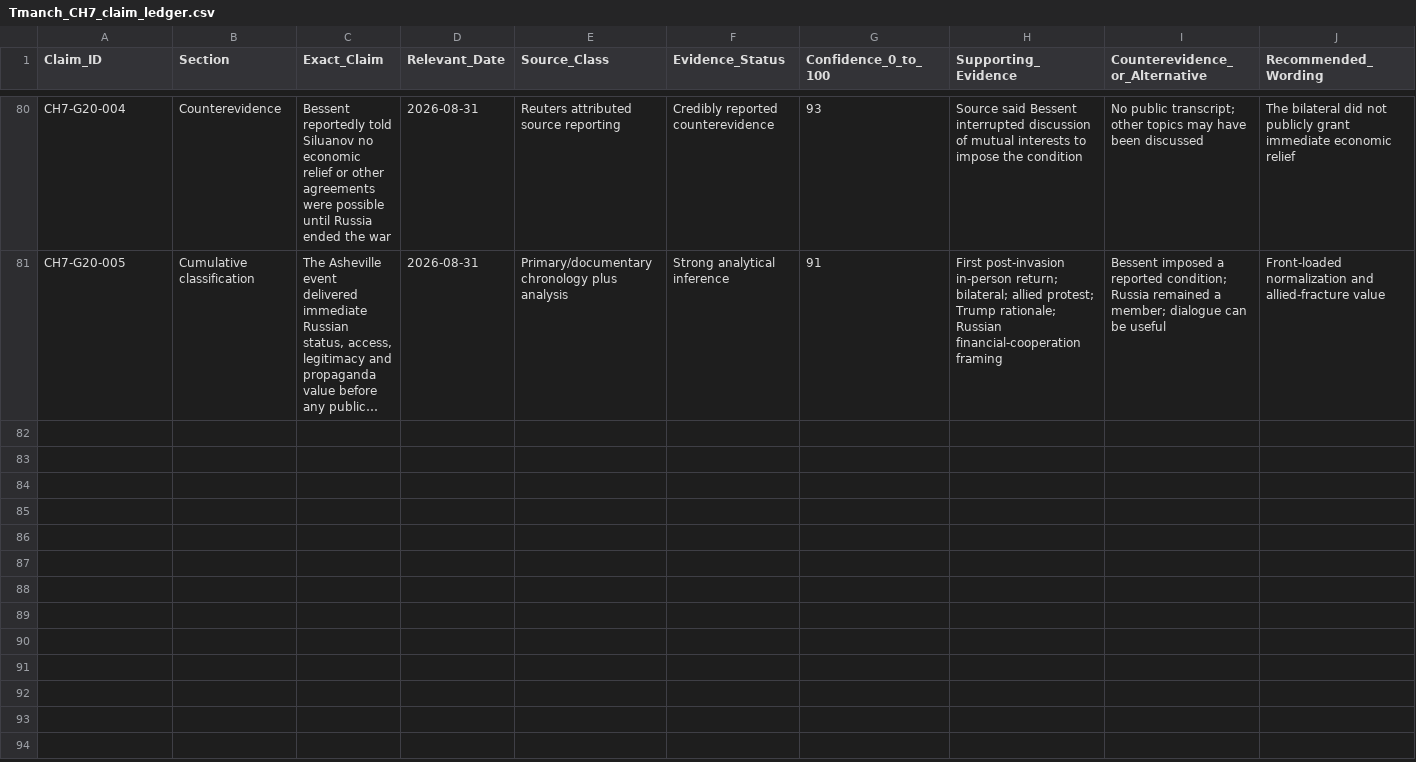
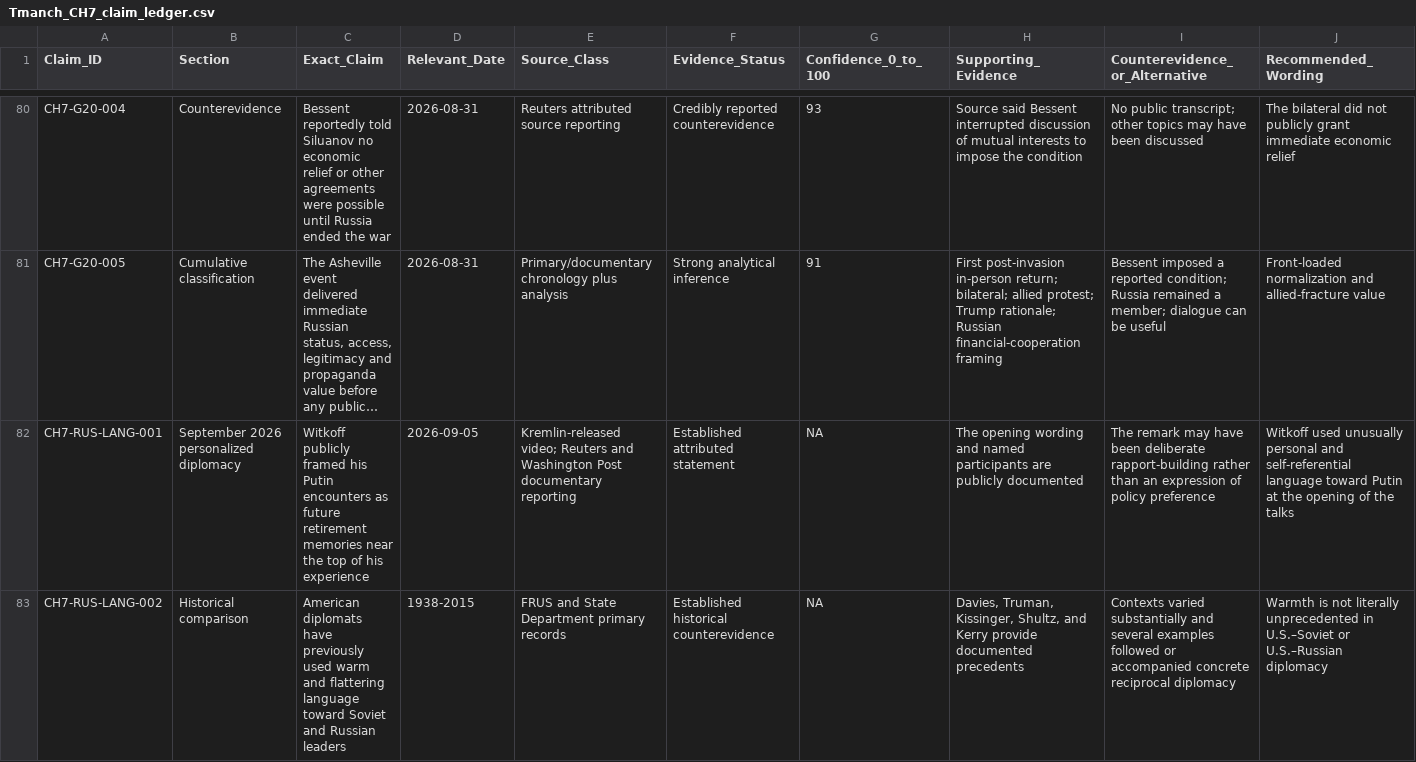
Before and after one commit to mfreeze77/DJT, a CSV file: Tmanch_CH7_claim_ledger.csv, drawn as a sheet; only a part is shown, gaps mark what is left out; long unchanged cells end in …; rows hold the shown columns only; the diff covers the shown part only; the diff names each change by its address in the sheet, - before the commit and + after, or states it on an @@ line.

```diff
--- a/Tmanch_CH7_claim_ledger.csv
+++ b/Tmanch_CH7_claim_ledger.csv
+row 82: CH7-RUS-LANG-001 | September 2026 personalized diplomacy | Witkoff publicly framed his Putin encounters as future retirement memories near the top of his experience | 2026-09-05 | Kremlin-released video; Reuters and Washington Post documentary reporting | Established attributed statement | NA | The opening wording and named participants are publicly documented | The remark may have been deliberate rapport-building rather than an expression of policy preference | Witkoff used unusually personal and self-referential language toward Putin at the opening of the talks
+row 83: CH7-RUS-LANG-002 | Historical comparison | American diplomats have previously used warm and flattering language toward Soviet and Russian leaders | 1938-2015 | FRUS and State Department primary records | Established historical counterevidence | NA | Davies, Truman, Kissinger, Shultz, and Kerry provide documented precedents | Contexts varied substantially and several examples followed or accompanied concrete reciprocal diplomacy | Warmth is not literally unprecedented in U.S.–Soviet or U.S.–Russian diplomacy
```
Also changed, not shown: 2 added rows elsewhere in this file, Tmanch_CH7_J20_event_ledger.csv, 6 other files.
